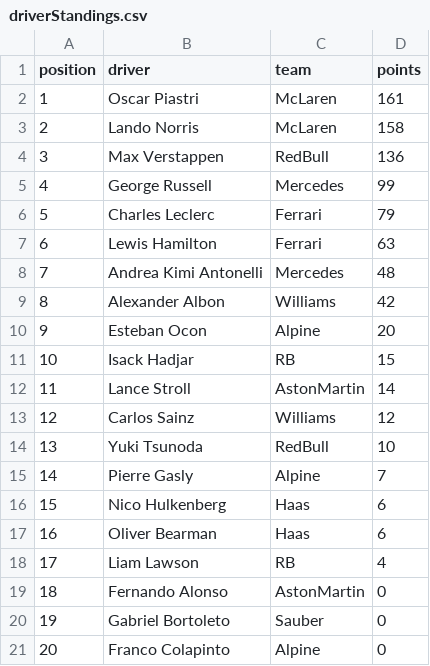
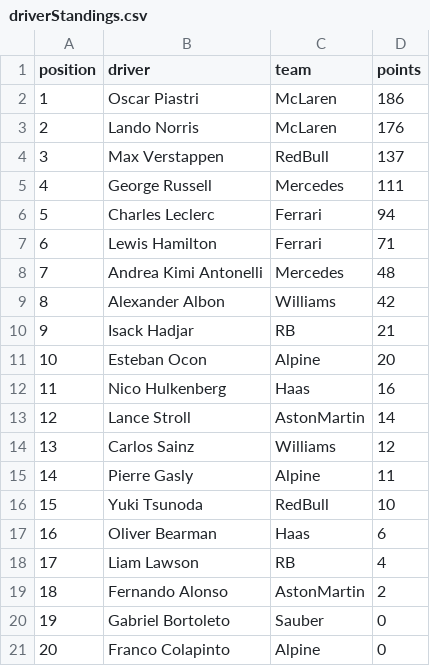
Before and after one commit to mrp36126/motorsport, a CSV file: data/driverStandings.csv, drawn as a sheet.

Commit message:
Update driverStandings.csv

```diff
--- a/data/driverStandings.csv
+++ b/data/driverStandings.csv
@@ -1,20 +1,20 @@
 position;driver;team;points
-1;Oscar Piastri;McLaren;161
-2;Lando Norris;McLaren;158
-3;Max Verstappen;RedBull;136
-4;George Russell;Mercedes;99
-5;Charles Leclerc;Ferrari;79
-6;Lewis Hamilton;Ferrari;63
+1;Oscar Piastri;McLaren;186
+2;Lando Norris;McLaren;176
+3;Max Verstappen;RedBull;137
+4;George Russell;Mercedes;111
+5;Charles Leclerc;Ferrari;94
+6;Lewis Hamilton;Ferrari;71
 7;Andrea Kimi Antonelli;Mercedes;48
 8;Alexander Albon;Williams;42
-9;Esteban Ocon;Alpine;20
-10;Isack Hadjar;RB;15
-11;Lance Stroll;AstonMartin;14
-12;Carlos Sainz;Williams;12
-13;Yuki Tsunoda;RedBull;10
-14;Pierre Gasly;Alpine;7
-15;Nico Hulkenberg;Haas;6
+9;Isack Hadjar;RB;21
+10;Esteban Ocon;Alpine;20
+11;Nico Hulkenberg;Haas;16
+12;Lance Stroll;AstonMartin;14
+13;Carlos Sainz;Williams;12
+14;Pierre Gasly;Alpine;11
+15;Yuki Tsunoda;RedBull;10
 16;Oliver Bearman;Haas;6
 17;Liam Lawson;RB;4
-18;Fernando Alonso;AstonMartin;0
+18;Fernando Alonso;AstonMartin;2
 19;Gabriel Bortoleto;Sauber;0
```
